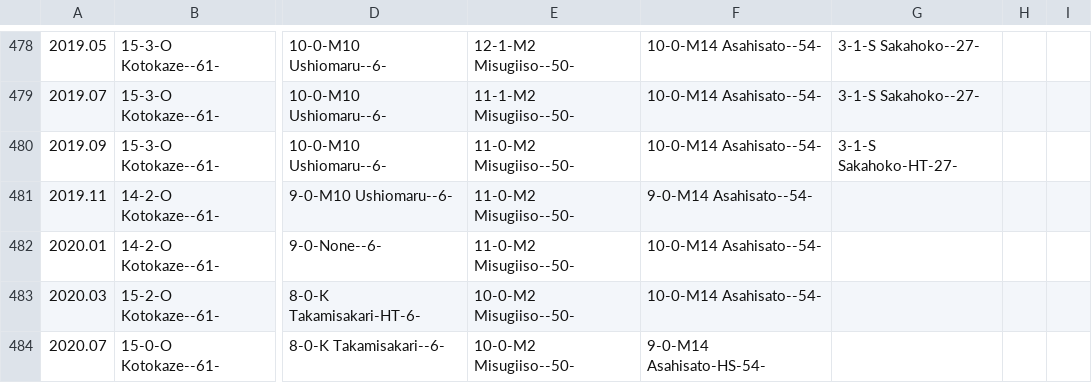
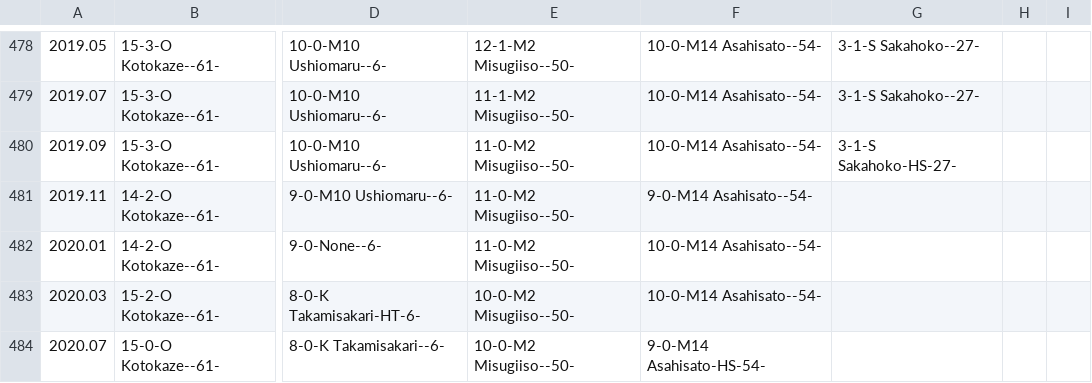
Before and after one commit to andre1670/sumo-heya-chart, a CSV file: heya_data_inactive.csv, drawn as a sheet; only a part is shown, gaps mark what is left out; the diff names each change by its address in the sheet, - before the commit and + after, or states it on an @@ line.

Commit message:
Update heya_data_inactive.csv

```diff
--- a/heya_data_inactive.csv
+++ b/heya_data_inactive.csv
-G480: 3-1-S Sakahoko-HT-27-
+G480: 3-1-S Sakahoko-HS-27-
```
